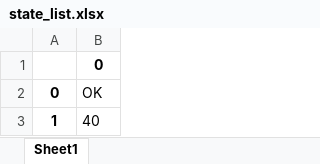
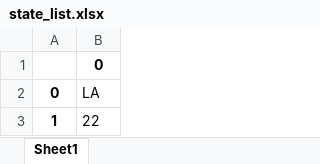
Before and after one commit to eltmarin/FEMA_EMarin, an Excel workbook: state_list.xlsx, sheet Sheet1, drawn as a sheet; values as stored, in another font and other column widths than the file's, no borders; the diff names each change by its address in the sheet, - before the commit and + after, or states it on an @@ line.

```diff
--- a/state_list.xlsx (sheet Sheet1)
+++ b/state_list.xlsx (sheet Sheet1)
-B2: OK
+B2: LA
-B3: 40
+B3: 22
```
Also changed, not shown: 27 other files.
